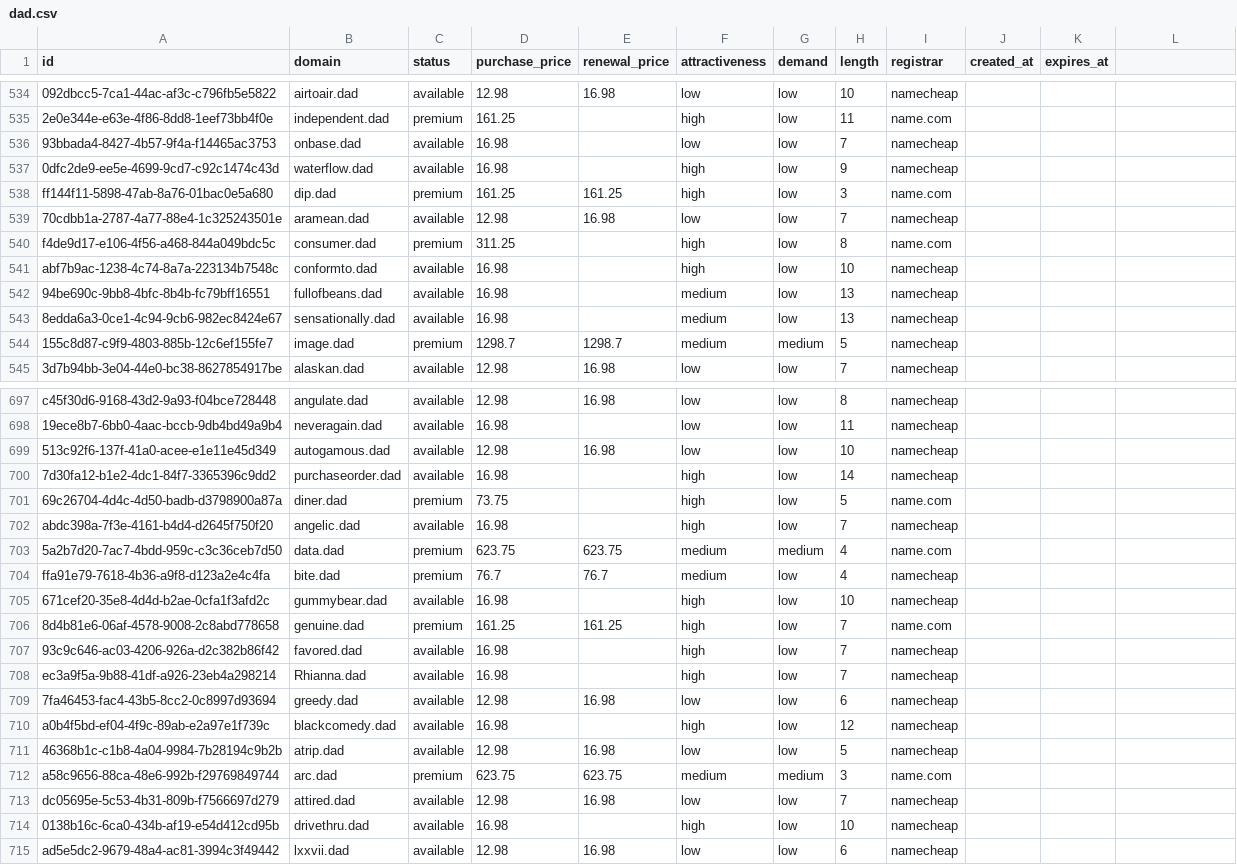
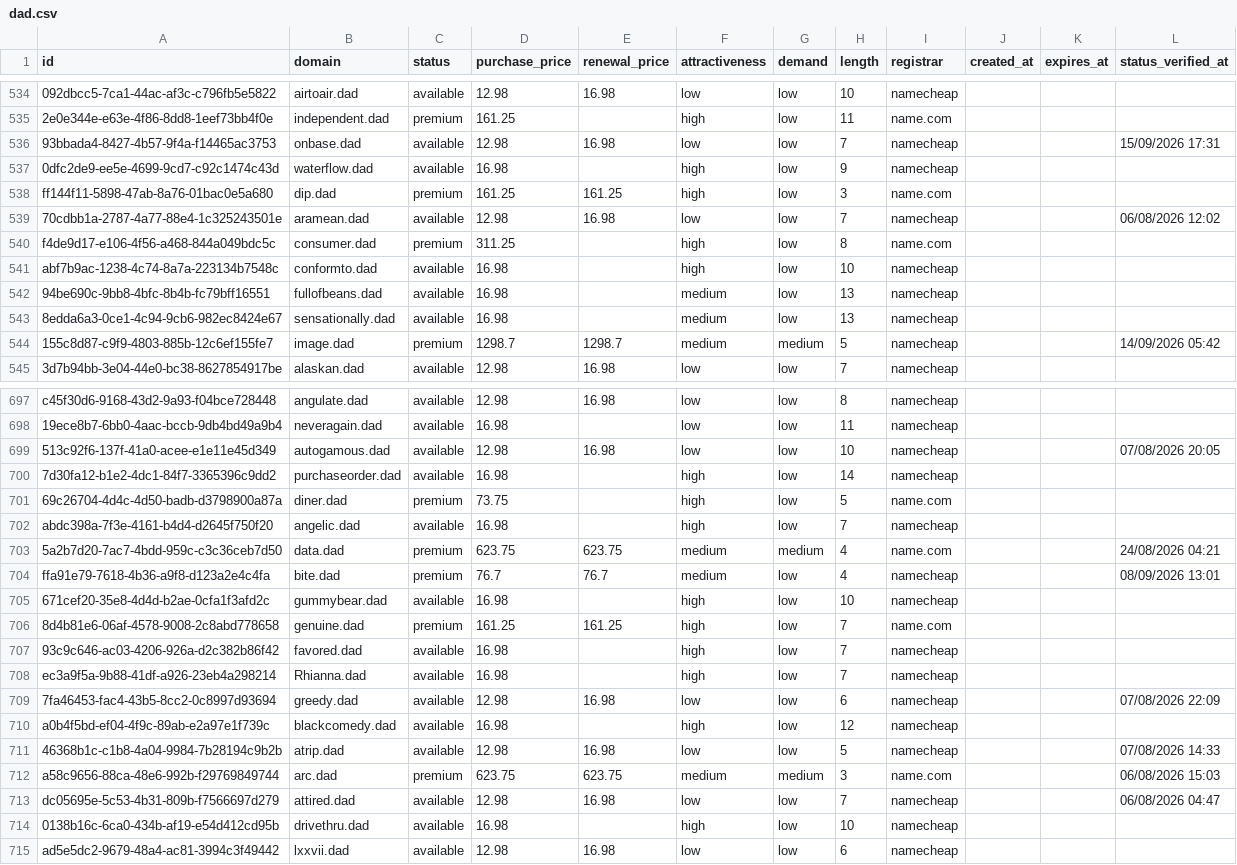
Before and after one commit to UniqueDomains/dad-oneword-domains, a CSV file: dad.csv, drawn as a sheet; only a part is shown, gaps mark what is left out; the diff covers the shown part only; the diff names each change by its address in the sheet, - before the commit and + after, or states it on an @@ line.

```diff
--- a/dad.csv
+++ b/dad.csv
-L1: (empty)
+L1: status_verified_at
-D536 (purchase_price): 16.98
+D536 (purchase_price): 12.98
-E536 (renewal_price): (empty)
+E536 (renewal_price): 16.98
-L536 (status_verified_at): (empty)
+L536 (status_verified_at): 15/09/2026 17:31
-L539 (status_verified_at): (empty)
+L539 (status_verified_at): 06/08/2026 12:02
-L544 (status_verified_at): (empty)
+L544 (status_verified_at): 14/09/2026 05:42
-L699 (status_verified_at): (empty)
+L699 (status_verified_at): 07/08/2026 20:05
-L703 (status_verified_at): (empty)
+L703 (status_verified_at): 24/08/2026 04:21
-L704 (status_verified_at): (empty)
+L704 (status_verified_at): 08/09/2026 13:01
-L709 (status_verified_at): (empty)
+L709 (status_verified_at): 07/08/2026 22:09
-L711 (status_verified_at): (empty)
+L711 (status_verified_at): 07/08/2026 14:33
-L712 (status_verified_at): (empty)
+L712 (status_verified_at): 06/08/2026 15:03
-L713 (status_verified_at): (empty)
+L713 (status_verified_at): 06/08/2026 04:47
```
Also changed, not shown: 118 edited cells elsewhere in this file, 6 other files.
